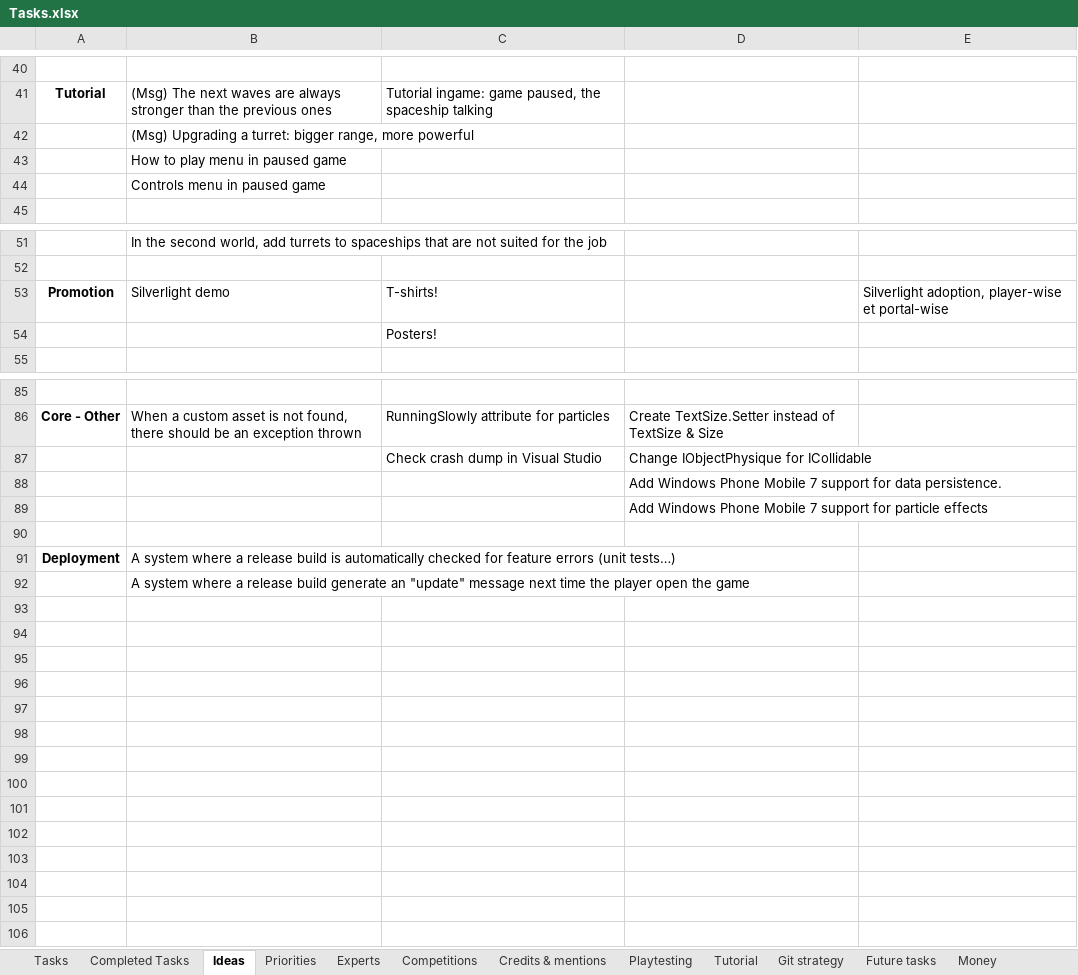
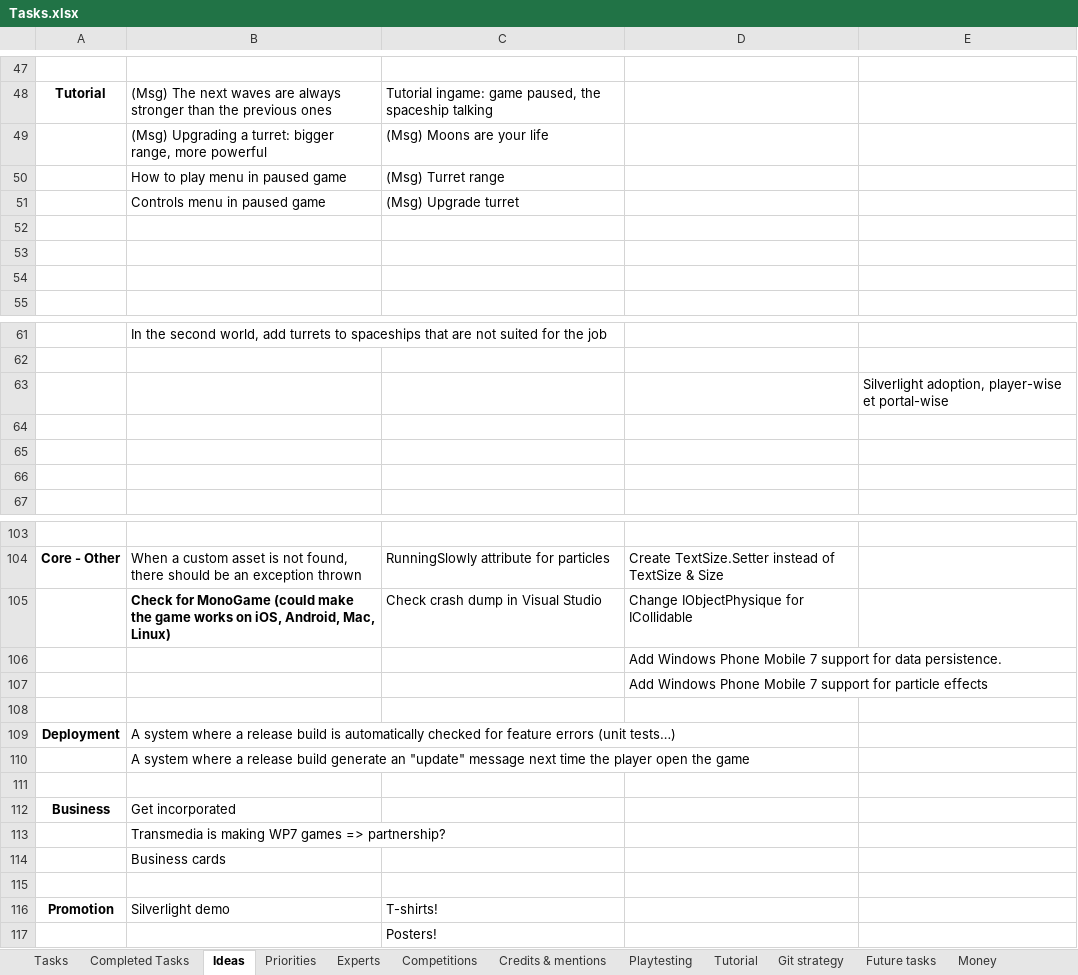
Before and after one commit to jodigiordano/commander, an Excel workbook: Utilities/Tasks.xlsx, sheet Ideas, drawn as a sheet; only a part is shown, gaps mark what is left out; values as stored, in another font and other column widths than the file's, no borders; addresses are those after the commit; the diff covers the shown part only; the diff names each change by its address in the sheet, - before the commit and + after, or states it on an @@ line.

```diff
--- a/Utilities/Tasks.xlsx (sheet Ideas)
+++ b/Utilities/Tasks.xlsx (sheet Ideas)
+row 49:  | (Msg) Upgrading a turret: bigger range, more powerful | (Msg) Moons are your life
+row 50:  | How to play menu in paused game | (Msg) Turret range
+row 51:  | Controls menu in paused game | (Msg) Upgrade turret
-B52: (Msg) Upgrading a turret: bigger range, more powerful
+B52: (empty)
-B53: How to play menu in paused game
+B53: (empty)
-B54: Controls menu in paused game
+B54: (empty)
+row 63:  |  |  |  | Silverlight adoption, player-wise et portal-wise
-row 64: Promotion | Silverlight demo | T-shirts! |  | Silverlight adoption, player-wise et portal-wise
+row 64: (empty)
-C65: Posters!
+C65: (empty)
+row 66: (empty)
-B105: (empty)
+B105: Check for MonoGame (could make the game works on iOS, Android, Mac, Linux)
+row 111: (empty)
+row 112: Business | Get incorporated
+row 113:  | Transmedia is making WP7 games => partnership?
+row 114:  | Business cards
+row 115: (empty)
+row 116: Promotion | Silverlight demo | T-shirts!
+row 117:  |  | Posters!
```
Also changed, not shown: 20 added rows, 7 removed rows and 9 edited cells elsewhere in this sheet, sheet Experts, sheet Tasks, 11 other files.
